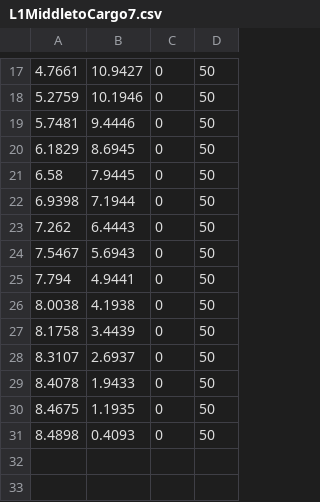
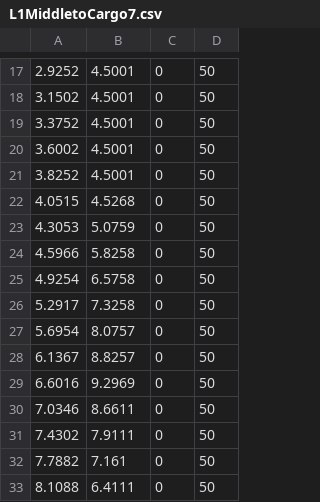
Before and after one commit to FRC-836/2019_Robot_Code, a CSV file: Subsystems/Drive/MotionProfile/Paths/CSV_files/L1MiddletoCargo7.csv, drawn as a sheet; only a part is shown, gaps mark what is left out; the diff covers the shown part only.

```diff
--- a/Subsystems/Drive/MotionProfile/Paths/CSV_files/L1MiddletoCargo7.csv
+++ b/Subsystems/Drive/MotionProfile/Paths/CSV_files/L1MiddletoCargo7.csv
@@ -17,15 +17,17 @@
-4.7661,10.9427,0,50
-5.2759,10.1946,0,50
-5.7481,9.4446,0,50
-6.1829,8.6945,0,50
-6.58,7.9445,0,50
-6.9398,7.1944,0,50
-7.262,6.4443,0,50
-7.5467,5.6943,0,50
-7.794,4.9441,0,50
-8.0038,4.1938,0,50
-8.1758,3.4439,0,50
-8.3107,2.6937,0,50
-8.4078,1.9433,0,50
-8.4675,1.1935,0,50
-8.4898,0.4093,0,50
+2.9252,4.5001,0,50
+3.1502,4.5001,0,50
+3.3752,4.5001,0,50
+3.6002,4.5001,0,50
+3.8252,4.5001,0,50
+4.0515,4.5268,0,50
+4.3053,5.0759,0,50
+4.5966,5.8258,0,50
+4.9254,6.5758,0,50
+5.2917,7.3258,0,50
+5.6954,8.0757,0,50
+6.1367,8.8257,0,50
+6.6016,9.2969,0,50
+7.0346,8.6611,0,50
+7.4302,7.9111,0,50
+7.7882,7.161,0,50
+8.1088,6.4111,0,50
```
Also changed, not shown: 1 added row and 31 edited cells elsewhere in this file, Subsystems/Drive/MotionProfile/Paths/CSV_files/LeftLoadingStationToCargo5.csv, 6 other files.
